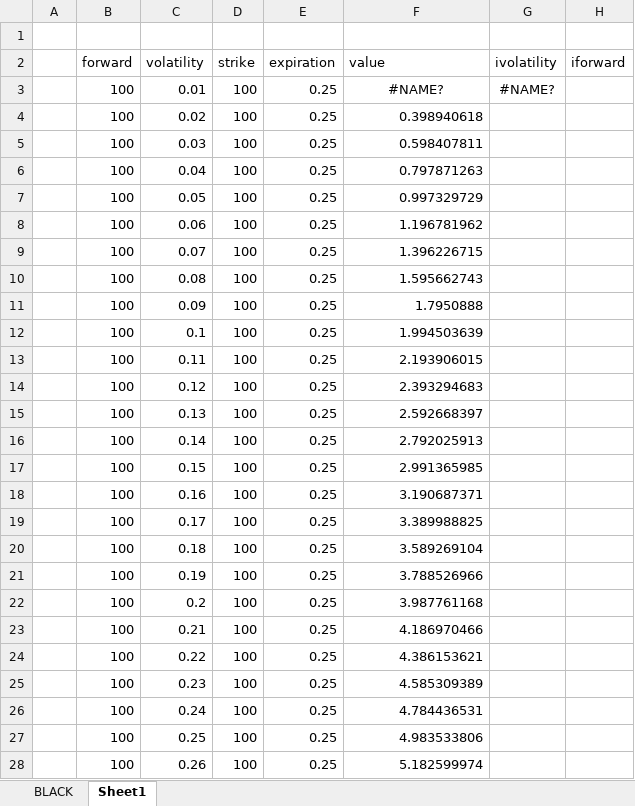
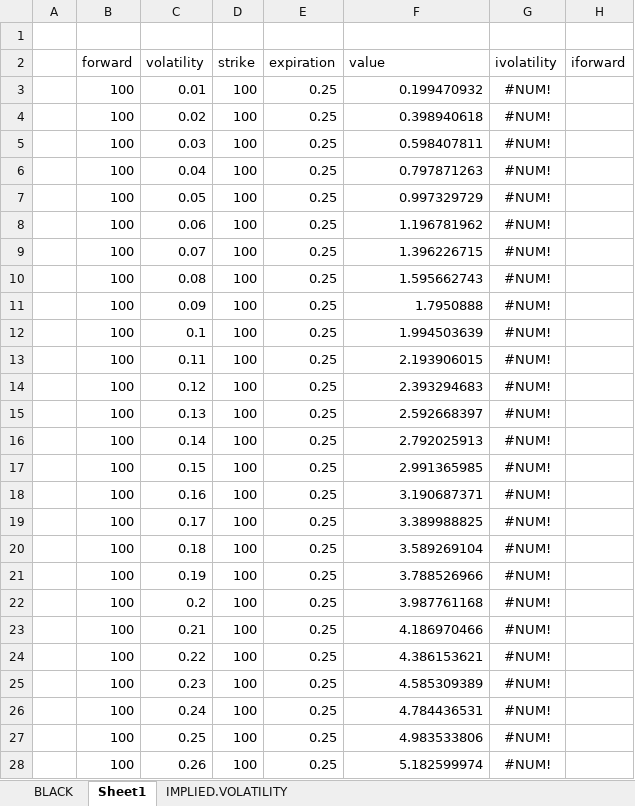
Before and after one commit to cbshiles/KALX-xllgjr, an Excel workbook: tblack.xlsx, sheet Sheet1, drawn as a sheet; only a part is shown; values as stored, in another font and other column widths than the file's, no borders; the diff covers the shown part only; the diff names each change by its address in the sheet, - before the commit and + after, or states it on an @@ line.

```diff
--- a/tblack.xlsx (sheet Sheet1)
+++ b/tblack.xlsx (sheet Sheet1)
+sheet tab: IMPLIED.VOLATILITY
-F3 (value): #NAME?
+F3 (value): 0.199470932
-F3 alignment: center
+F3 alignment: right
-G3 (ivolatility): #NAME?
+G3 (ivolatility): #NUM!
-G4:G28 (ivolatility): (empty)
+G4:G28 (ivolatility): #NUM!
```
Also changed, not shown: 174 edited cells elsewhere in this sheet, sheet BLACK, formulas that keep their value, 4 other files.
